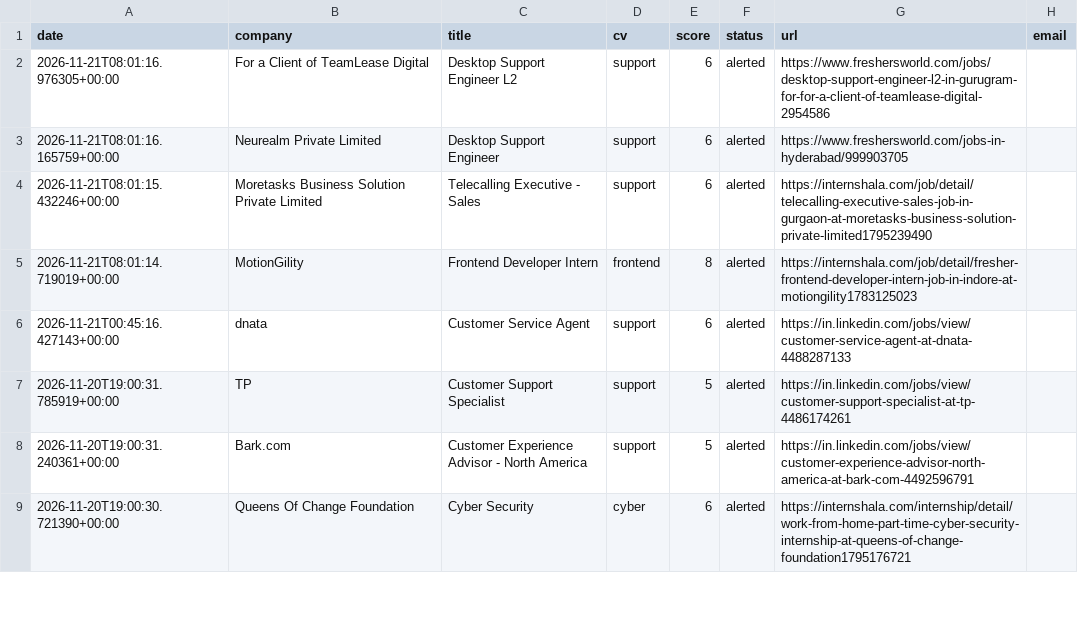
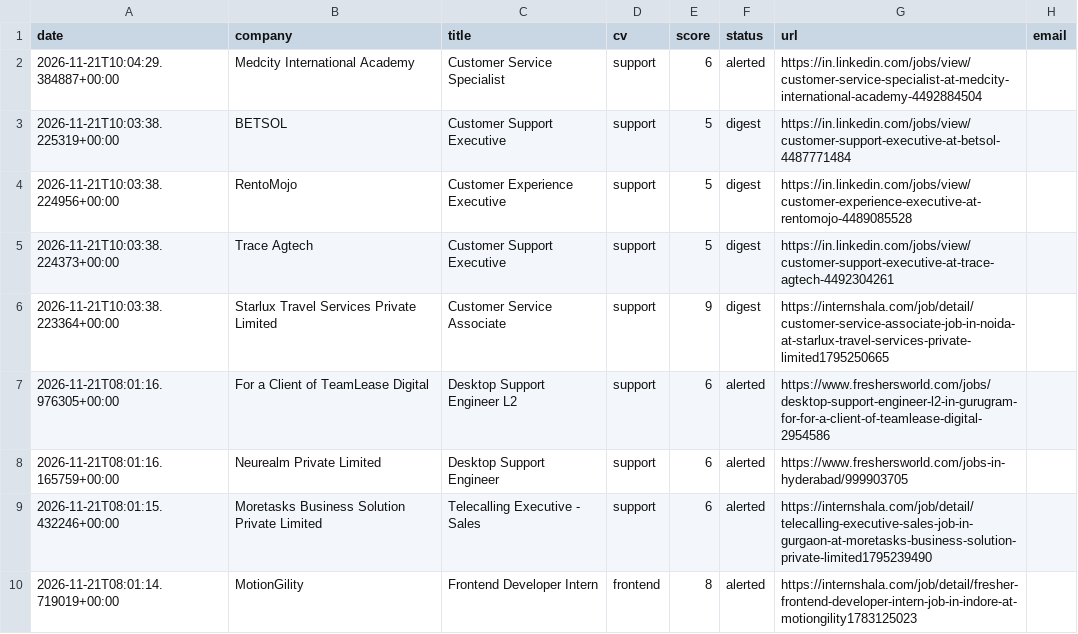
Before and after one commit to abhijithmr226/dash, a CSV file: data/applications.csv, drawn as a sheet; only a part is shown; the shorter side is filled out with more unchanged rows; the diff names each change by its address in the sheet, - before the commit and + after, or states it on an @@ line.

```diff
--- a/data/applications.csv
+++ b/data/applications.csv
+row 2: 2026-11-21T10:04:29.384887+00:00 | Medcity International Academy | Customer Service Specialist | support | 6 | alerted | https://in.linkedin.com/jobs/view/customer-service-specialist-at-medcity-international-academy-4492884504
+row 3: 2026-11-21T10:03:38.225319+00:00 | BETSOL | Customer Support Executive | support | 5 | digest | https://in.linkedin.com/jobs/view/customer-support-executive-at-betsol-4487771484
+row 4: 2026-11-21T10:03:38.224956+00:00 | RentoMojo | Customer Experience Executive | support | 5 | digest | https://in.linkedin.com/jobs/view/customer-experience-executive-at-rentomojo-4489085528
+row 5: 2026-11-21T10:03:38.224373+00:00 | Trace Agtech | Customer Support Executive | support | 5 | digest | https://in.linkedin.com/jobs/view/customer-support-executive-at-trace-agtech-4492304261
+row 6: 2026-11-21T10:03:38.223364+00:00 | Starlux Travel Services Private Limited | Customer Service Associate | support | 9 | digest | https://internshala.com/job/detail/customer-service-associate-job-in-noida-at-starlux-travel-services-private-limited1795250665
```
Also changed, not shown: 2 other files.
